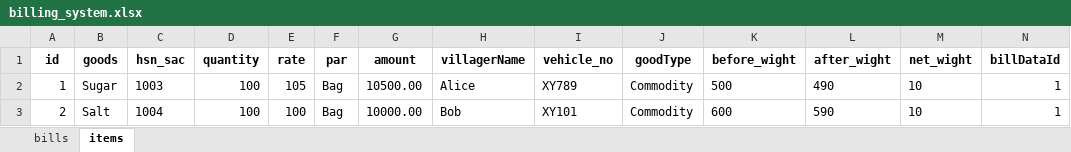
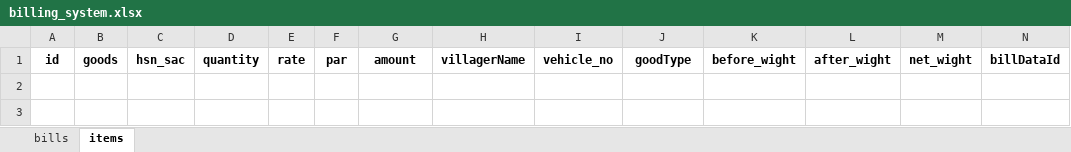
Before and after one commit to Paragkoche/bill-app-offline, an Excel workbook: database/billing_system.xlsx, sheet items, drawn as a sheet; values as stored, in another font and other column widths than the file's, no borders; the diff names each change by its address in the sheet, - before the commit and + after, or states it on an @@ line.

```diff
--- a/database/billing_system.xlsx (sheet items)
+++ b/database/billing_system.xlsx (sheet items)
-row 2: 1 | Sugar | 1003 | 100 | 105 | Bag | 10500.00 | Alice | XY789 | Commodity | 500 | 490 | 10 | 1
-row 3: 2 | Salt | 1004 | 100 | 100 | Bag | 10000.00 | Bob | XY101 | Commodity | 600 | 590 | 10 | 1
```
Also changed, not shown: sheet bills, 5 other files.
